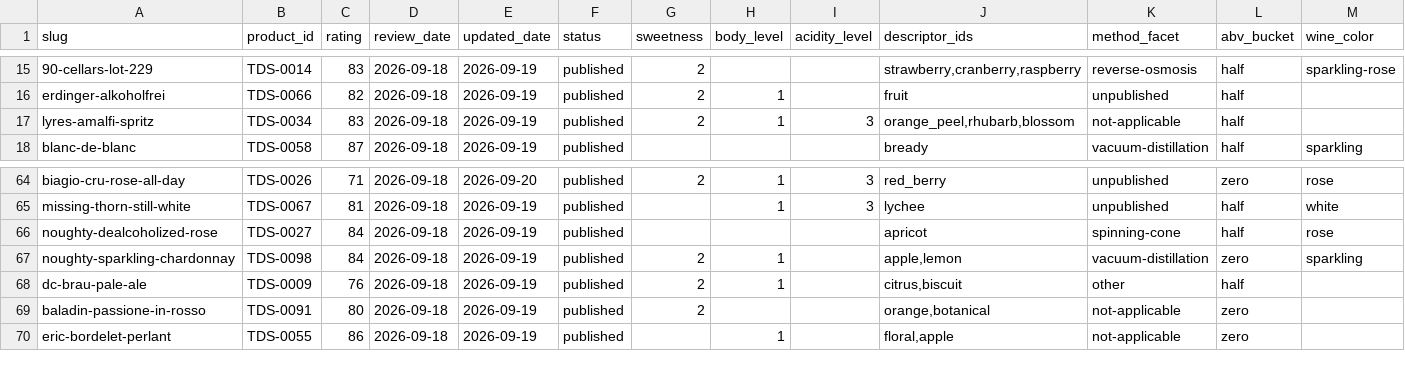
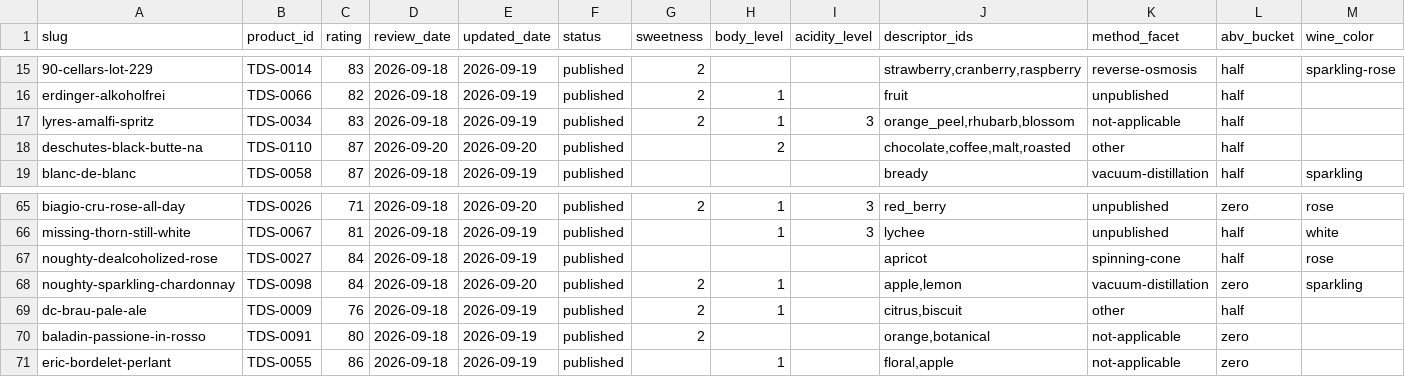
Before and after one commit to karlhillx/karlhill.com, a CSV file: clients/the-dry-standard/data/reviews.csv, drawn as a sheet; only a part is shown, gaps mark what is left out.

Commit message:
Update product reviews and dependencies for improved accuracy and functionality
- Updated the review for Deschutes Black Butte Non-Alcoholic to include accurate ABV, production details, and sensory notes.
- Revised the review date for Noughty Sparkling Chardonnay to ensure consistency.
- Updated package dependencies: upgraded eslint to version 10.11.0 and prettier to version 3.9.8.
- Updated composer.lock to reflect the new version of the filp/whoops package (2.18.5) and adjusted related dependencies.
- Enhanced the layout and functionality of the home page, including new category rails and improved responsive design.
- Added new JavaScript functions for reveal animations and card synchronization on scroll.

```diff
--- a/clients/the-dry-standard/data/reviews.csv
+++ b/clients/the-dry-standard/data/reviews.csv
@@ -17,2 +17,3 @@ erdinger-alkoholfrei,TDS-0066,82,2026-09-18,2026-09-19,published,2,1,,fruit,unpu
 lyres-amalfi-spritz,TDS-0034,83,2026-09-18,2026-09-19,published,2,1,3,"orange_peel,rhubarb,blossom",not-applicable,half,
+deschutes-black-butte-na,TDS-0110,87,2026-09-20,2026-09-20,published,,2,,"chocolate,coffee,malt,roasted",other,half,
 blanc-de-blanc,TDS-0058,87,2026-09-18,2026-09-19,published,,,,bready,vacuum-distillation,half,sparkling
@@ -66,3 +67,3 @@ missing-thorn-still-white,TDS-0067,81,2026-09-18,2026-09-19,published,,1,3,lyche
 noughty-dealcoholized-rose,TDS-0027,84,2026-09-18,2026-09-19,published,,,,apricot,spinning-cone,half,rose
-noughty-sparkling-chardonnay,TDS-0098,84,2026-09-18,2026-09-19,published,2,1,,"apple,lemon",vacuum-distillation,zero,sparkling
+noughty-sparkling-chardonnay,TDS-0098,84,2026-09-18,2026-09-20,published,2,1,,"apple,lemon",vacuum-distillation,zero,sparkling
 dc-brau-pale-ale,TDS-0009,76,2026-09-18,2026-09-19,published,2,1,,"citrus,biscuit",other,half,
```
Also changed, not shown: clients/the-dry-standard/data/products.csv, 16 other files.
